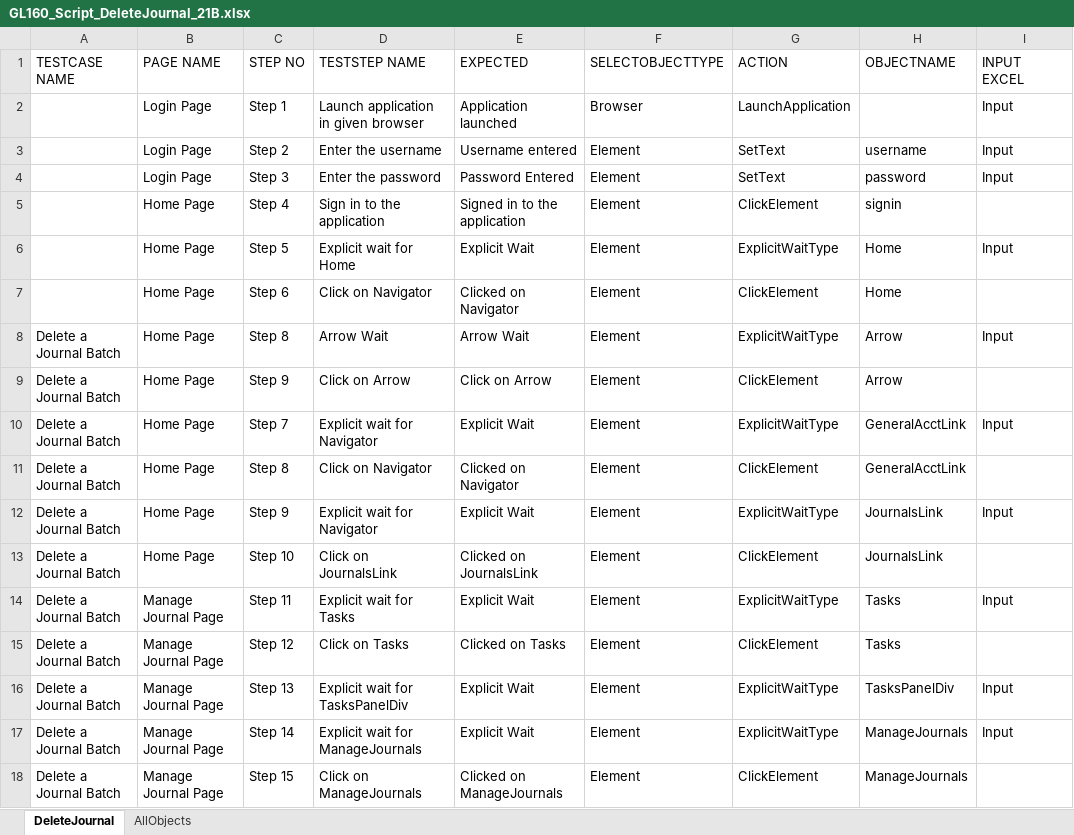
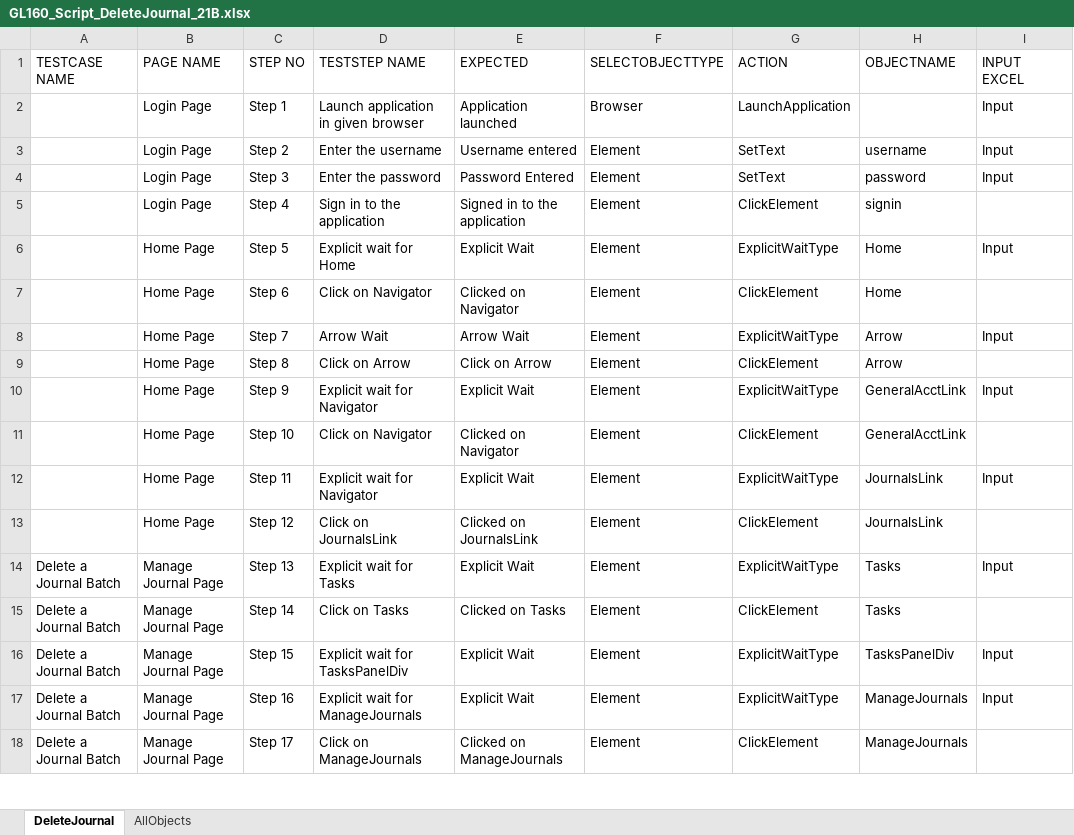
Before and after one commit to rt8228/Gnb_Fusion, an Excel workbook: GL160_Script_DeleteJournal_21B.xlsx, sheet DeleteJournal, drawn as a sheet; only a part is shown; values as stored, in another font and other column widths than the file's, no cell formats; conditional formats not drawn; the diff covers the shown part only; the diff names each change by its address in the sheet, - before the commit and + after, or states it on an @@ line.

```diff
--- a/GL160_Script_DeleteJournal_21B.xlsx (sheet DeleteJournal)
+++ b/GL160_Script_DeleteJournal_21B.xlsx (sheet DeleteJournal)
-B5 (PAGE NAME): Home Page
+B5 (PAGE NAME): Login Page
-A8:A13 (TESTCASE NAME): Delete a Journal Batch
+A8:A13 (TESTCASE NAME): (empty)
-C8 (STEP NO): Step 8
+C8 (STEP NO): Step 7
-C9 (STEP NO): Step 9
+C9 (STEP NO): Step 8
-C10 (STEP NO): Step 7
+C10 (STEP NO): Step 9
-C11 (STEP NO): Step 8
+C11 (STEP NO): Step 10
-C12 (STEP NO): Step 9
+C12 (STEP NO): Step 11
-C13 (STEP NO): Step 10
+C13 (STEP NO): Step 12
-C14 (STEP NO): Step 11
+C14 (STEP NO): Step 13
-C15 (STEP NO): Step 12
+C15 (STEP NO): Step 14
-C16 (STEP NO): Step 13
+C16 (STEP NO): Step 15
-C17 (STEP NO): Step 14
+C17 (STEP NO): Step 16
-C18 (STEP NO): Step 15
+C18 (STEP NO): Step 17
```
Also changed, not shown: 25 added rows, 4 removed rows and 97 edited cells elsewhere in this sheet, sheet AllObjects, cell formats, GL140_Script_CopyJournal_OracleInstance_21B.xlsx, GL250_TestData_RevalueBalances_21B.xlsx, 13 other files.
